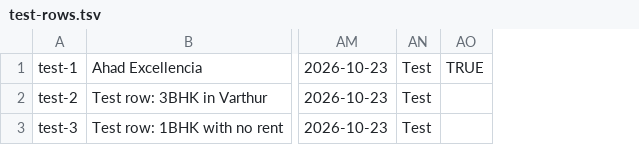
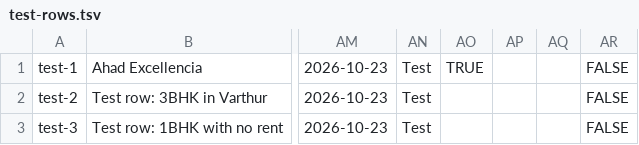
Before and after one commit to AbhishekHingorani/RentMap, a TSV file: apps-script/test-rows.tsv, drawn as a sheet; only a part is shown, gaps mark what is left out; the diff names each change by its address in the sheet, - before the commit and + after, or states it on an @@ line.

```diff
--- a/apps-script/test-rows.tsv
+++ b/apps-script/test-rows.tsv
+column AP, empty
+column AQ, empty
+column AR, rows 1-3: all FALSE
```
Also changed, not shown: 18 other files.
